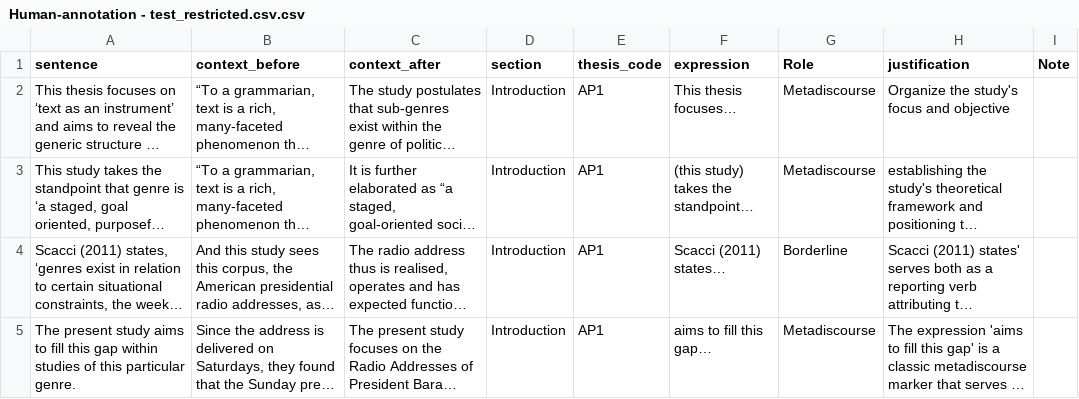
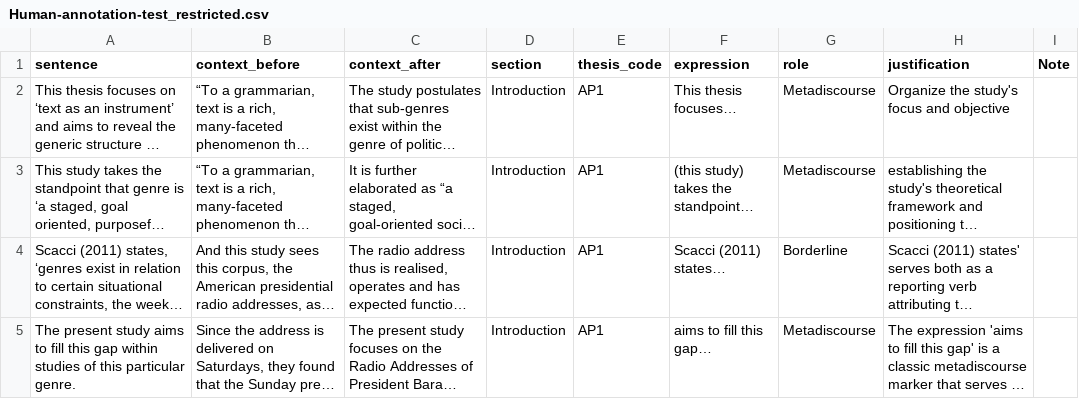
Before and after one commit to javadhaditaghi/computationalrhetoric-metadiscourseannotation, a CSV file: result/human/Human-annotation-test_restricted.csv (was result/human/Human-annotation - test_restricted.csv.csv), drawn as a sheet; only a part is shown; long unchanged cells end in …; the diff names each change by its address in the sheet, - before the commit and + after, or states it on an @@ line.

Commit message:
add the two datasets and examine the role column inside them

```diff
--- a/result/human/Human-annotation - test_restricted.csv.csv
+++ b/result/human/Human-annotation-test_restricted.csv
-G1: Role
+G1: role
```
Also changed, not shown: 3 other files.
